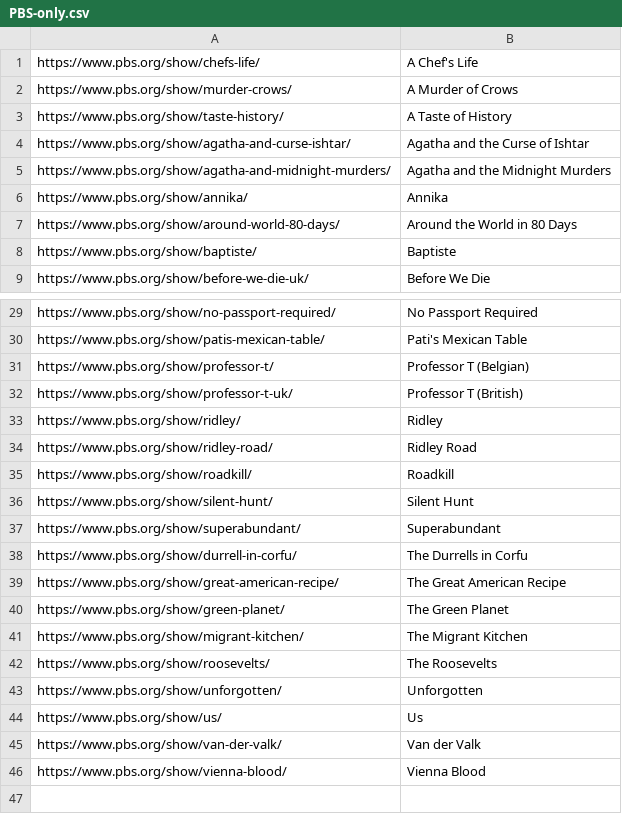
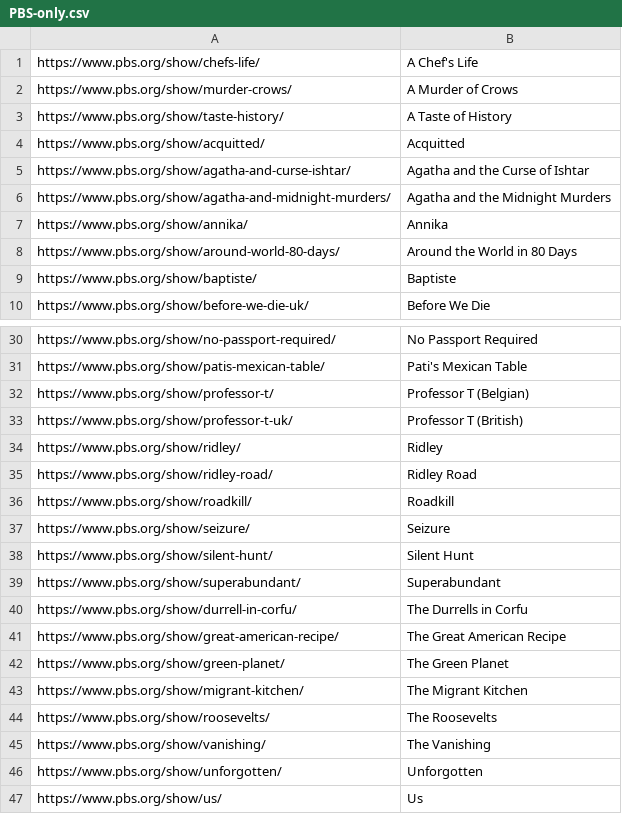
Before and after one commit to Monty/WhatsStreamingToday, a CSV file: Walter-Presents/PBS-only.csv, drawn as a sheet; only a part is shown, gaps mark what is left out; the shorter side is filled out with more unchanged rows; the diff names each change by its address in the sheet, - before the commit and + after, or states it on an @@ line.

Commit message:
Add recently deleted shows that are still available

```diff
--- a/Walter-Presents/PBS-only.csv
+++ b/Walter-Presents/PBS-only.csv
+row 4: https://www.pbs.org/show/acquitted/ | Acquitted
+row 37: https://www.pbs.org/show/seizure/ | Seizure
+row 45: https://www.pbs.org/show/vanishing/ | The Vanishing
```
